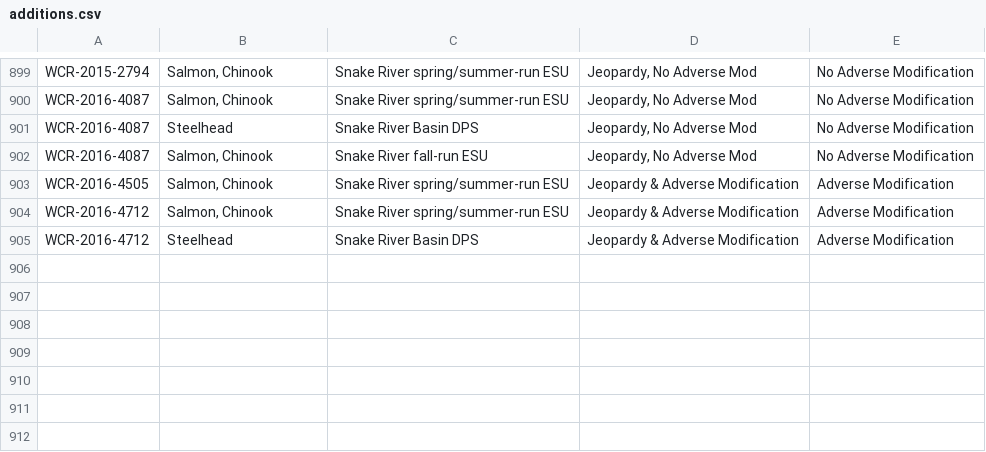
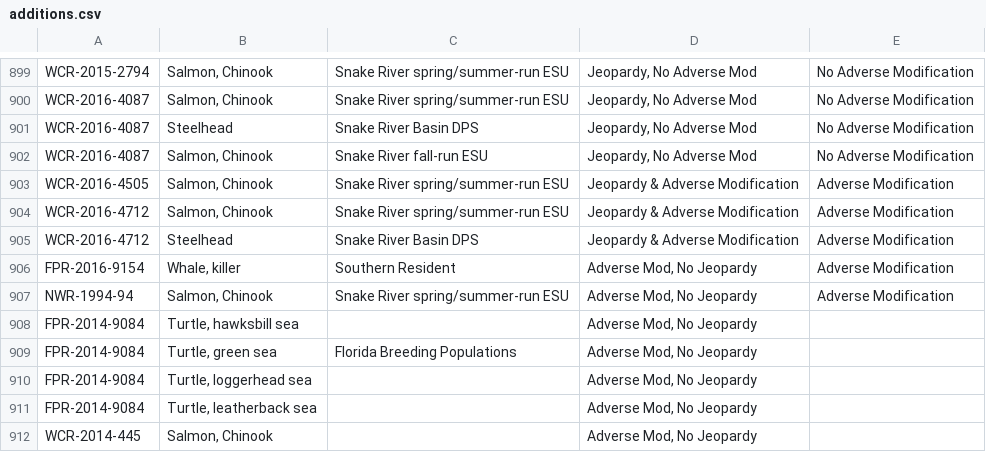
Before and after one commit to mjevans26/NMFS7, a CSV file: data/additions.csv, drawn as a sheet; only a part is shown, gaps mark what is left out.

```diff
--- a/data/additions.csv
+++ b/data/additions.csv
@@ -905 +905,8 @@ WCR-2016-4712,"Salmon, Chinook",Snake River spring/summer-run ESU,Jeopardy & Adv
 WCR-2016-4712,Steelhead,Snake River Basin DPS,Jeopardy & Adverse Modification,Adverse Modification
+FPR-2016-9154,"Whale, killer",Southern Resident,"Adverse Mod, No Jeopardy",Adverse Modification
+NWR-1994-94,"Salmon, Chinook",Snake River spring/summer-run ESU,"Adverse Mod, No Jeopardy",Adverse Modification
+FPR-2014-9084,"Turtle, hawksbill sea",,"Adverse Mod, No Jeopardy",
+FPR-2014-9084,"Turtle, green sea",Florida Breeding Populations,"Adverse Mod, No Jeopardy",
+FPR-2014-9084,"Turtle, loggerhead sea",,"Adverse Mod, No Jeopardy",
+FPR-2014-9084,"Turtle, leatherback sea",,"Adverse Mod, No Jeopardy",
+WCR-2014-445,"Salmon, Chinook",,"Adverse Mod, No Jeopardy",
```
Also changed, not shown: 29 other files.
